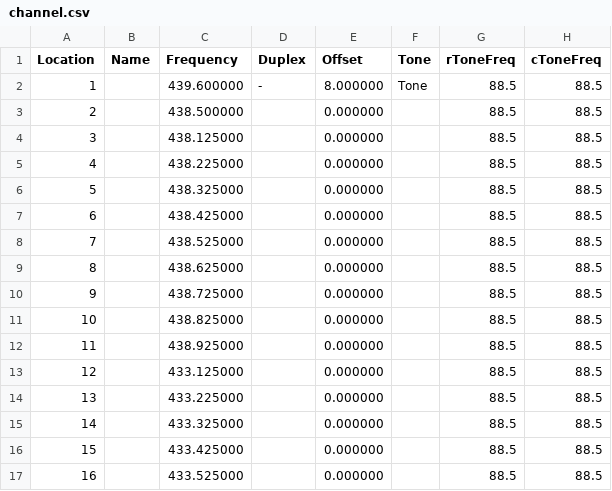
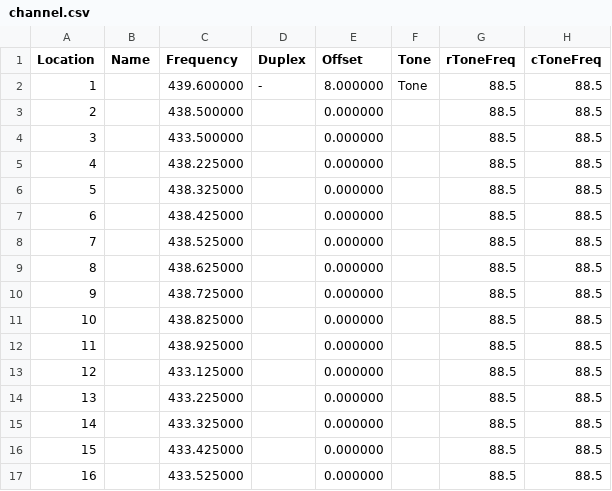
Before and after one commit to mike2718/cps-config, a CSV file: BF-888S/channel.csv, drawn as a sheet; only a part is shown; the diff names each change by its address in the sheet, - before the commit and + after, or states it on an @@ line.

```diff
--- a/BF-888S/channel.csv
+++ b/BF-888S/channel.csv
-C4 (Frequency): 438.125000
+C4 (Frequency): 433.500000
```
Also changed, not shown: 2 other files.
